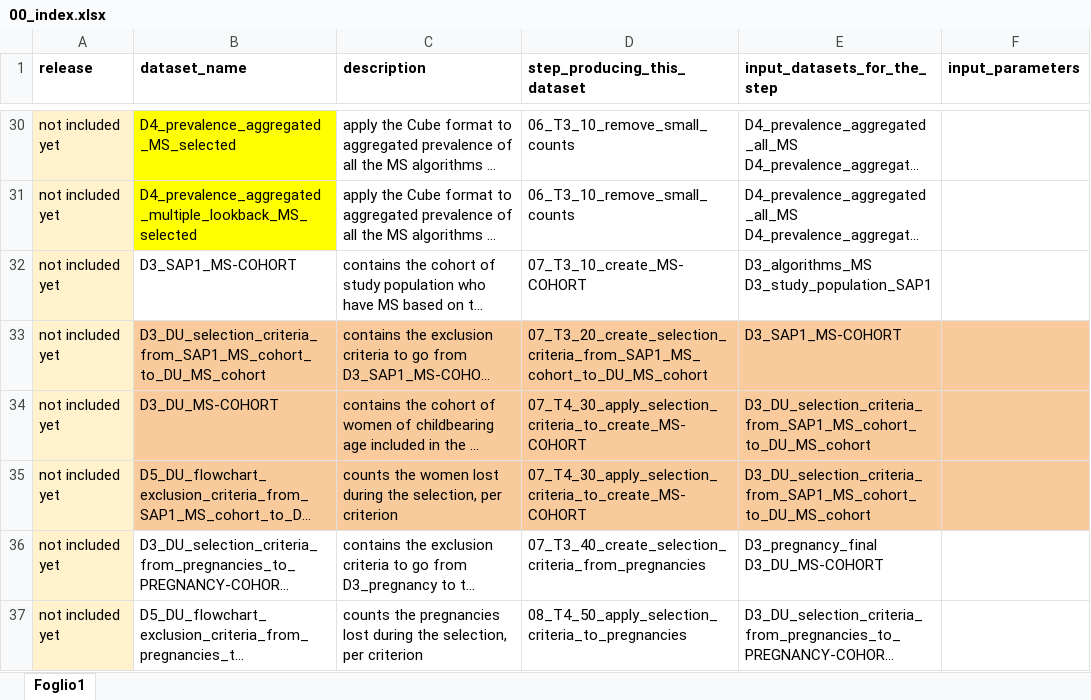
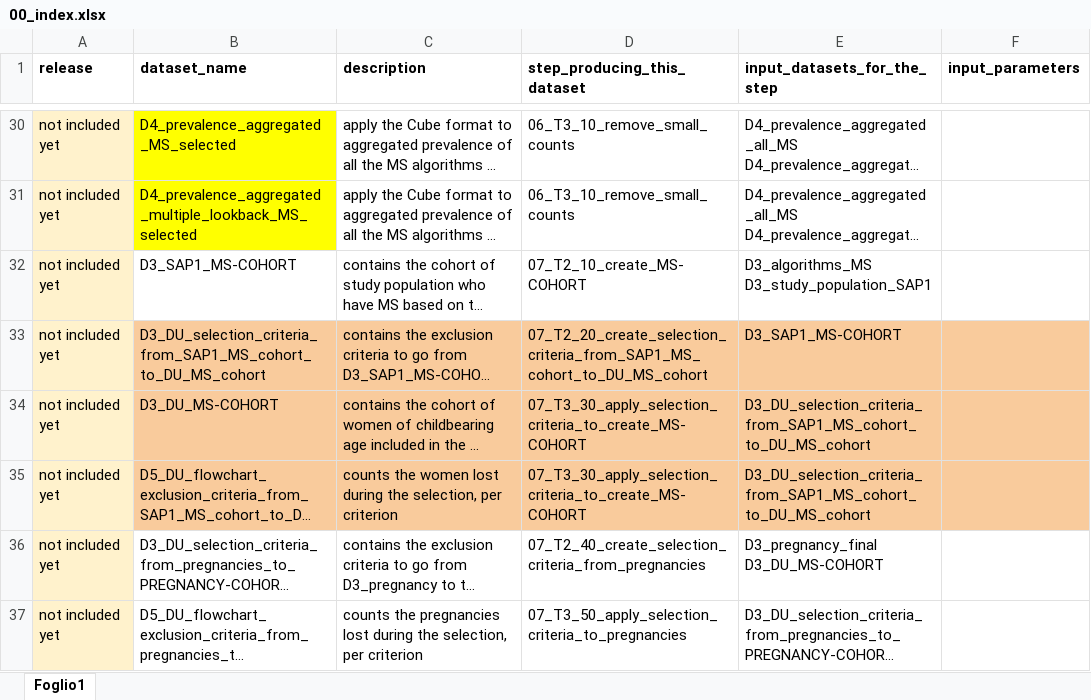
Before and after one commit to IMI-ConcePTION/DP3-MS-SLE, an Excel workbook: i_codebooks/00_index.xlsx, sheet Foglio1, drawn as a sheet; only a part is shown, gaps mark what is left out; long unchanged cells end in …; values as stored, in another font and other column widths than the file's, no borders; the diff covers the shown part only; the diff names each change by its address in the sheet, - before the commit and + after, or states it on an @@ line.

```diff
--- a/i_codebooks/00_index.xlsx (sheet Foglio1)
+++ b/i_codebooks/00_index.xlsx (sheet Foglio1)
-D32 (step_producing_this_dataset): 07_T3_10_create_MS-COHORT
+D32 (step_producing_this_dataset): 07_T2_10_create_MS-COHORT
-D33 (step_producing_this_dataset): 07_T3_20_create_selection_criteria_from_SAP1_MS_cohort_to_DU_MS_cohort
+D33 (step_producing_this_dataset): 07_T2_20_create_selection_criteria_from_SAP1_MS_cohort_to_DU_MS_cohort
-D34:D35 (step_producing_this_dataset): 07_T4_30_apply_selection_criteria_to_create_MS-COHORT
+D34:D35 (step_producing_this_dataset): 07_T3_30_apply_selection_criteria_to_create_MS-COHORT
-D36 (step_producing_this_dataset): 07_T3_40_create_selection_criteria_from_pregnancies
+D36 (step_producing_this_dataset): 07_T2_40_create_selection_criteria_from_pregnancies
-D37 (step_producing_this_dataset): 08_T4_50_apply_selection_criteria_to_pregnancies
+D37 (step_producing_this_dataset): 07_T3_50_apply_selection_criteria_to_pregnancies
```
Also changed, not shown: 9 edited cells elsewhere in this sheet, i_codebooks/D3_DU_MS-COHORT.xlsx, 8 other files.
